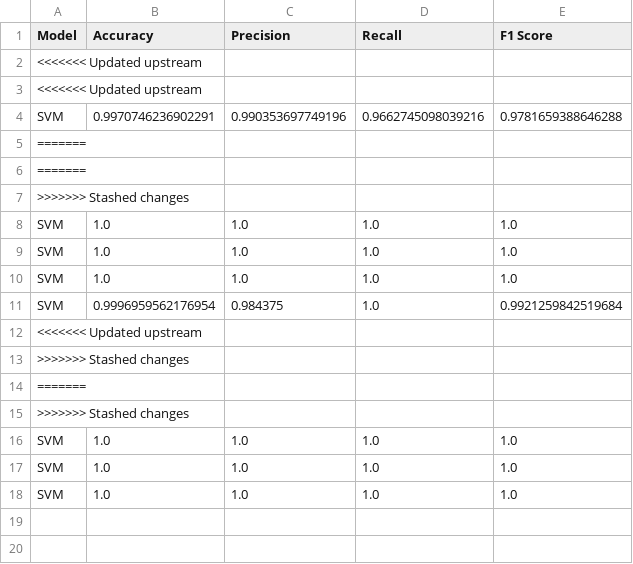
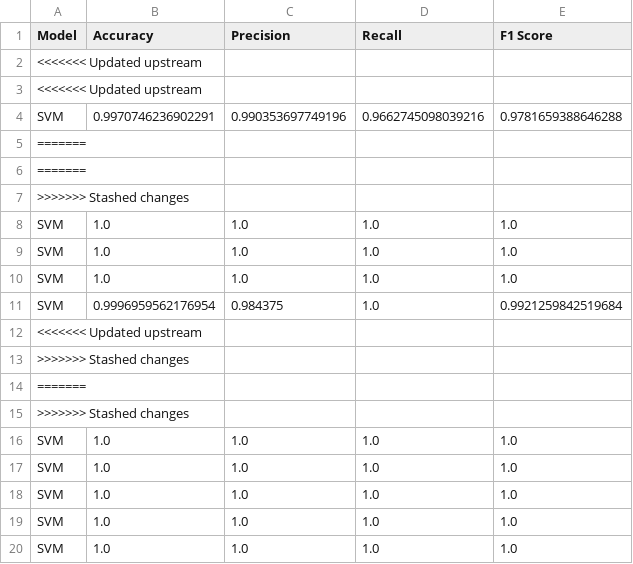
Before and after one commit to aarguelles93/ecg-eeg-model-training, a CSV file: results/SVM_metrics.csv, drawn as a sheet.

```diff
--- a/results/SVM_metrics.csv
+++ b/results/SVM_metrics.csv
@@ -18 +18,3 @@ SVM,1.0,1.0,1.0,1.0
 SVM,1.0,1.0,1.0,1.0
+SVM,1.0,1.0,1.0,1.0
+SVM,1.0,1.0,1.0,1.0
```
Also changed, not shown: results/CNN-LSTM_metrics.csv, results/MLP_metrics.csv, 42 other files.
